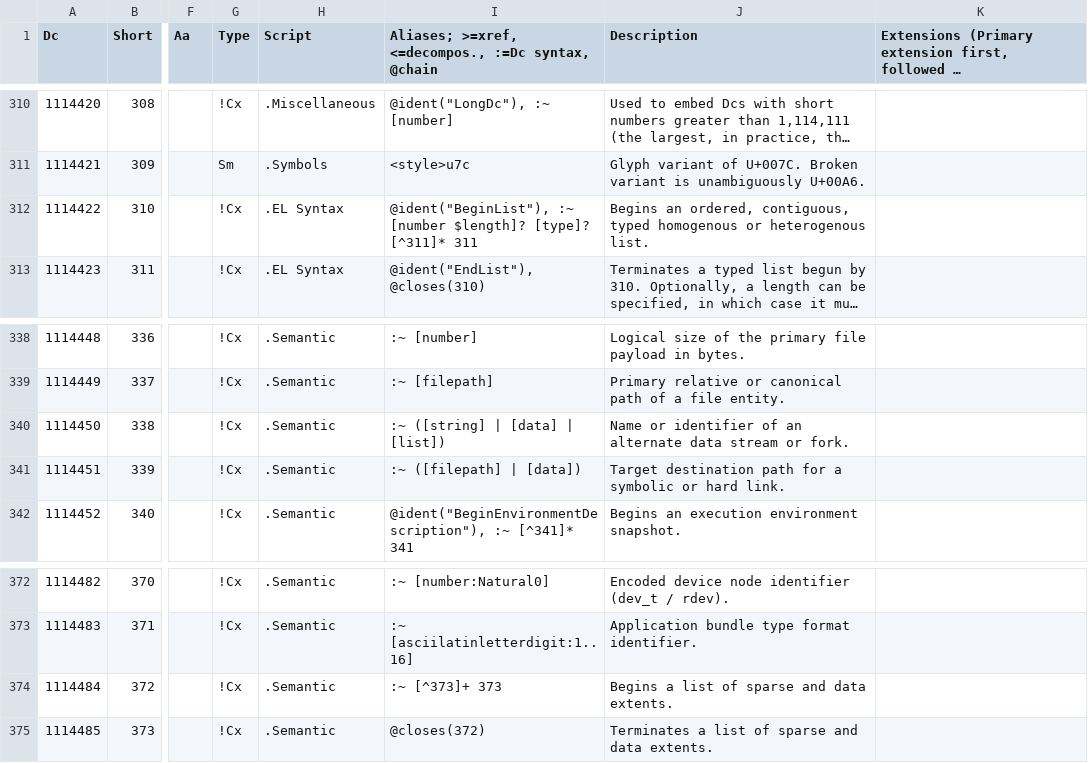
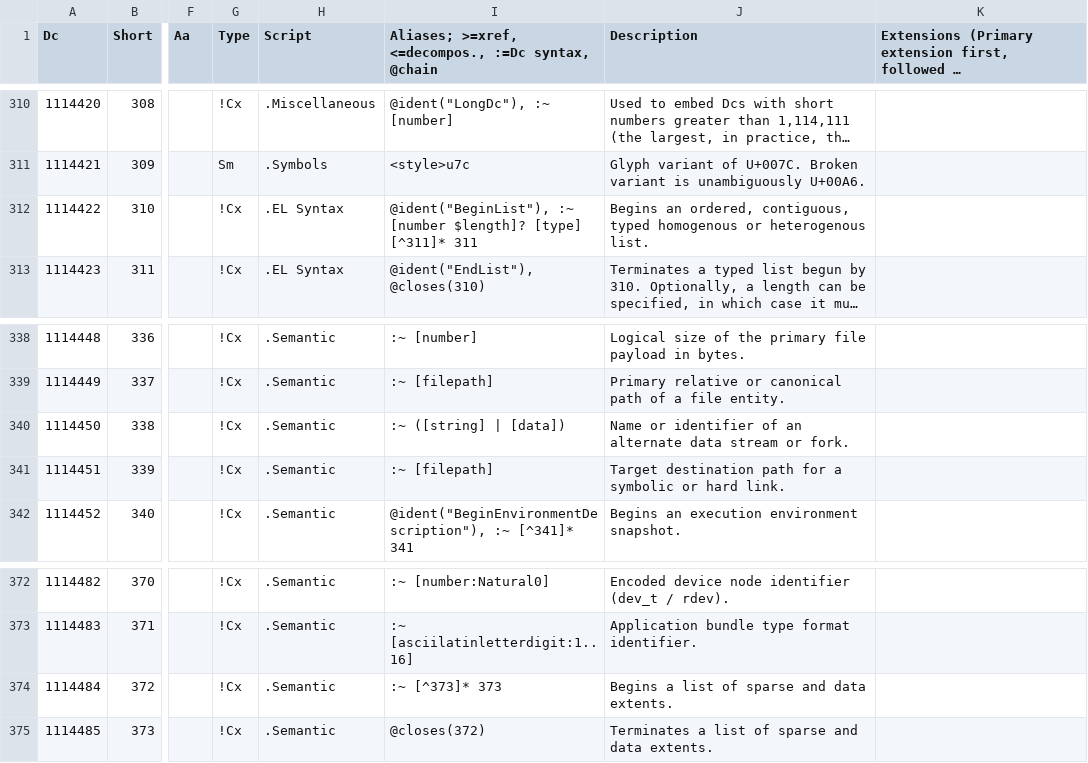
Before and after one commit to collectivetoolbox/collectivetoolbox, a CSV file: src/formats/dcdata/data/DcList.generated.csv, drawn as a sheet; only a part is shown, gaps mark what is left out; long unchanged cells end in …; the diff names each change by its address in the sheet, - before the commit and + after, or states it on an @@ line.

```diff
--- a/src/formats/dcdata/data/DcList.generated.csv
+++ b/src/formats/dcdata/data/DcList.generated.csv
-I312: …[number $length]? [type]? [^311]* 311
+I312: …[number $length]? [type] [^311]* 311
-I340: :~ ([string] | [data] | [list])
+I340: :~ ([string] | [data])
-I341: :~ ([filepath] | [data])
+I341: :~ [filepath]
-I374: :~ [^373]+ 373
+I374: :~ [^373]* 373
```
Also changed, not shown: 2 other files.
